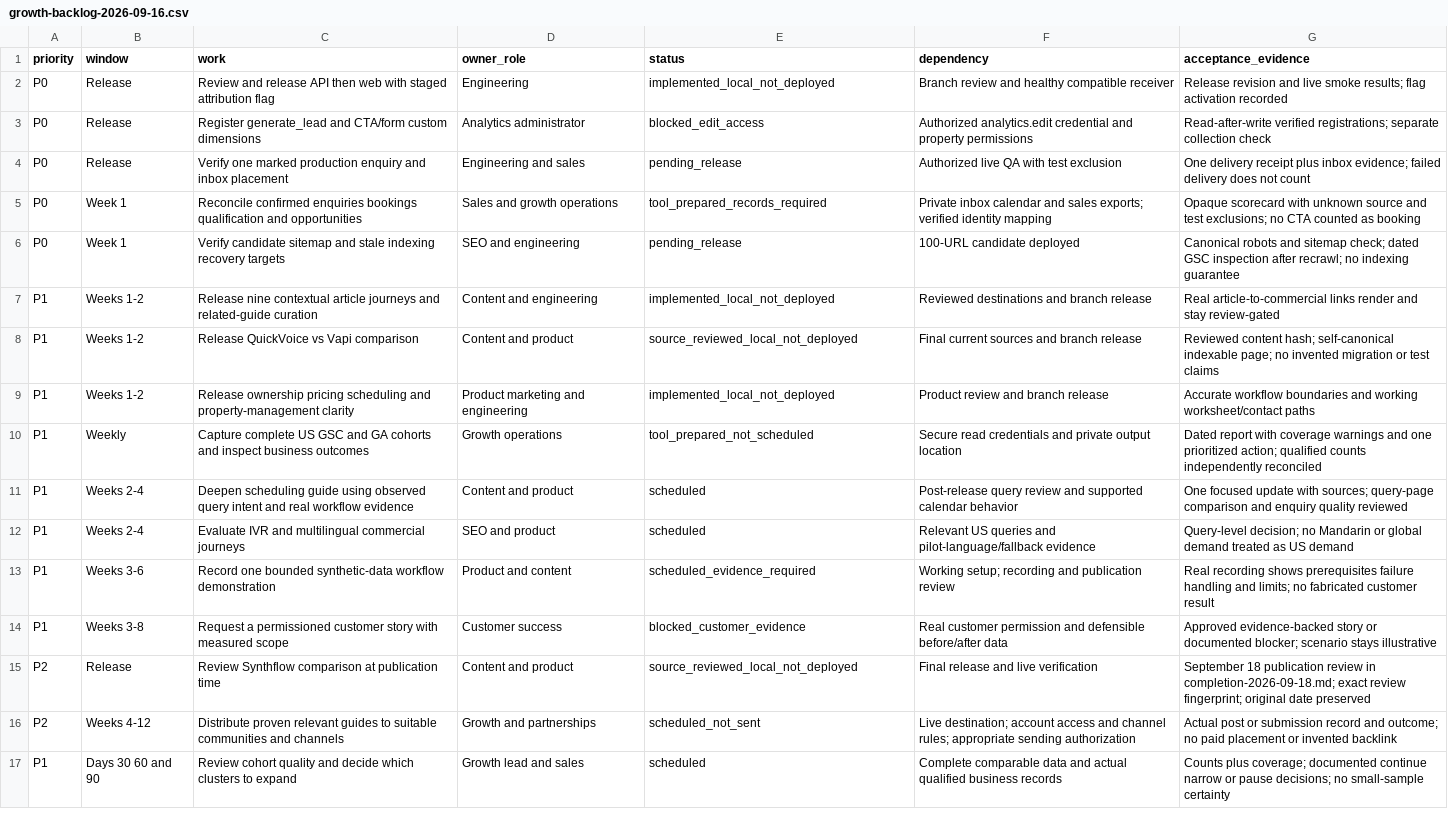
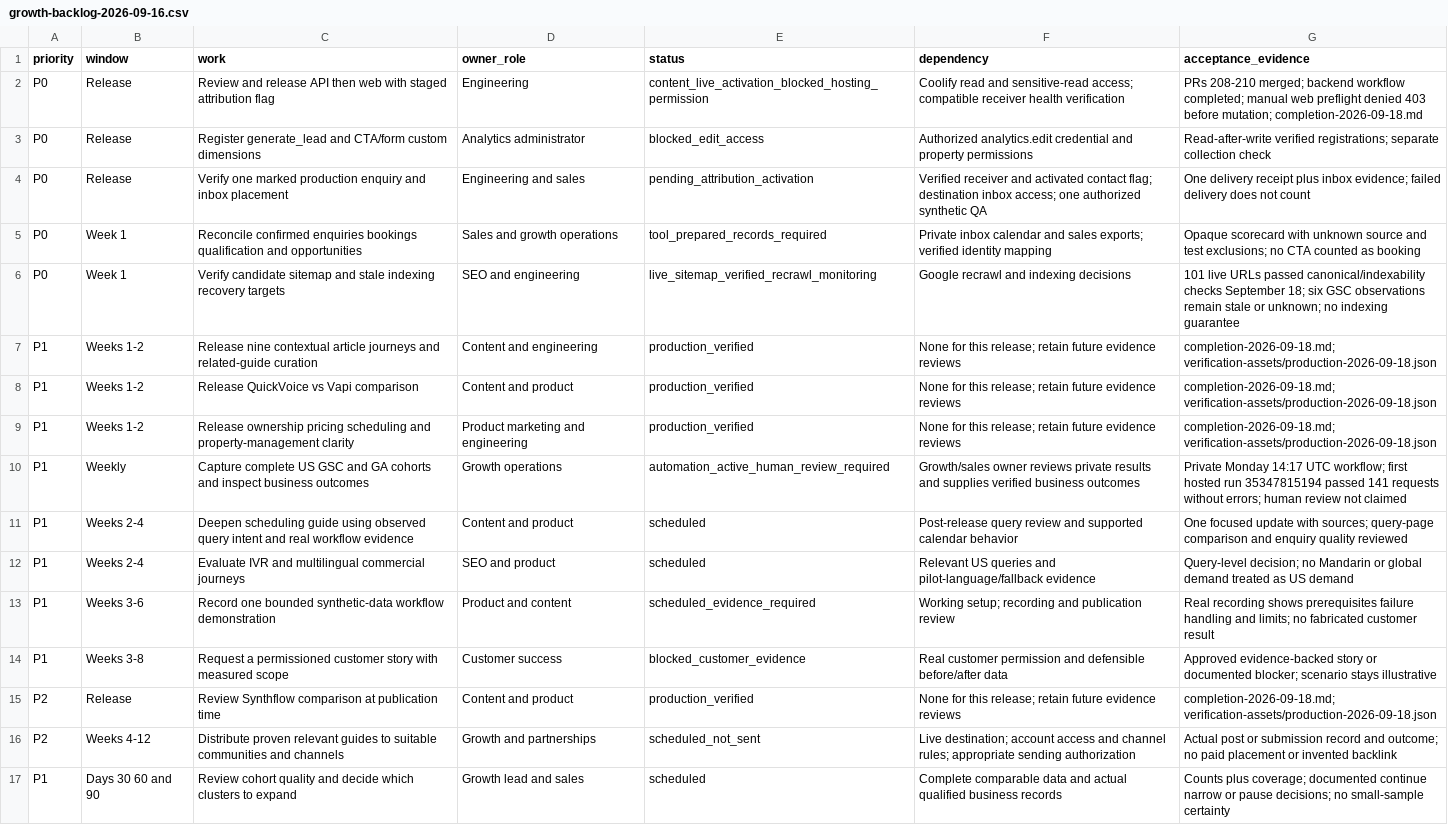
Before and after one commit to allgpt-co/QuickVoice, a CSV file: docs/marketing/seo/growth-backlog-2026-09-16.csv, drawn as a sheet.

```diff
--- a/docs/marketing/seo/growth-backlog-2026-09-16.csv
+++ b/docs/marketing/seo/growth-backlog-2026-09-16.csv
@@ -1,11 +1,11 @@
 priority,window,work,owner_role,status,dependency,acceptance_evidence
-P0,Release,Review and release API then web with staged attribution flag,Engineering,implemented_local_not_deployed,Branch review and healthy compatible receiver,Release revision and live smoke results; flag activation recorded
+P0,Release,Review and release API then web with staged attribution flag,Engineering,content_live_activation_blocked_hosting_permission,Coolify read and sensitive-read access; compatible receiver health verification,PRs 208-210 merged; backend workflow completed; manual web preflight denied 403 before mutation; completion-2026-09-18.md
 P0,Release,Register generate_lead and CTA/form custom dimensions,Analytics administrator,blocked_edit_access,Authorized analytics.edit credential and property permissions,Read-after-write verified registrations; separate collection check
-P0,Release,Verify one marked production enquiry and inbox placement,Engineering and sales,pending_release,Authorized live QA with test exclusion,One delivery receipt plus inbox evidence; failed delivery does not count
+P0,Release,Verify one marked production enquiry and inbox placement,Engineering and sales,pending_attribution_activation,Verified receiver and activated contact flag; destination inbox access; one authorized synthetic QA,One delivery receipt plus inbox evidence; failed delivery does not count
 P0,Week 1,Reconcile confirmed enquiries bookings qualification and opportunities,Sales and growth operations,tool_prepared_records_required,Private inbox calendar and sales exports; verified identity mapping,Opaque scorecard with unknown source and test exclusions; no CTA counted as booking
-P0,Week 1,Verify candidate sitemap and stale indexing recovery targets,SEO and engineering,pending_release,100-URL candidate deployed,Canonical robots and sitemap check; dated GSC inspection after recrawl; no indexing guarantee
-P1,Weeks 1-2,Release nine contextual article journeys and related-guide curation,Content and engineering,implemented_local_not_deployed,Reviewed destinations and branch release,Real article-to-commercial links render and stay review-gated
-P1,Weeks 1-2,Release QuickVoice vs Vapi comparison,Content and product,source_reviewed_local_not_deployed,Final current sources and branch release,Reviewed content hash; self-canonical indexable page; no invented migration or test claims
-P1,Weeks 1-2,Release ownership pricing scheduling and property-management clarity,Product marketing and engineering,implemented_local_not_deployed,Product review and branch release,Accurate workflow boundaries and working worksheet/contact paths
-P1,Weekly,Capture complete US GSC and GA cohorts and inspect business outcomes,Growth operations,tool_prepared_not_scheduled,Secure read credentials and private output location,Dated report with coverage warnings and one prioritized action; qualified counts independently reconciled
+P0,Week 1,Verify candidate sitemap and stale indexing recovery targets,SEO and engineering,live_sitemap_verified_recrawl_monitoring,Google recrawl and indexing decisions,101 live URLs passed canonical/indexability checks September 18; six GSC observations remain stale or unknown; no indexing guarantee
+P1,Weeks 1-2,Release nine contextual article journeys and related-guide curation,Content and engineering,production_verified,None for this release; retain future evidence reviews,completion-2026-09-18.md; verification-assets/production-2026-09-18.json
+P1,Weeks 1-2,Release QuickVoice vs Vapi comparison,Content and product,production_verified,None for this release; retain future evidence reviews,completion-2026-09-18.md; verification-assets/production-2026-09-18.json
+P1,Weeks 1-2,Release ownership pricing scheduling and property-management clarity,Product marketing and engineering,production_verified,None for this release; retain future evidence reviews,completion-2026-09-18.md; verification-assets/production-2026-09-18.json
+P1,Weekly,Capture complete US GSC and GA cohorts and inspect business outcomes,Growth operations,automation_active_human_review_required,Growth/sales owner reviews private results and supplies verified business outcomes,Private Monday 14:17 UTC workflow; first hosted run 35347815194 passed 141 requests without errors; human review not claimed
 P1,Weeks 2-4,Deepen scheduling guide using observed query intent and real workflow evidence,Content and product,scheduled,Post-release query review and supported calendar behavior,One focused update with sources; query-page comparison and enquiry quality reviewed
@@ -14,3 +14,3 @@ P1,Weeks 3-6,Record one bounded synthetic-data workflow demonstration,Product an
 P1,Weeks 3-8,Request a permissioned customer story with measured scope,Customer success,blocked_customer_evidence,Real customer permission and defensible before/after data,Approved evidence-backed story or documented blocker; scenario stays illustrative
-P2,Release,Review Synthflow comparison at publication time,Content and product,source_reviewed_local_not_deployed,Final release and live verification,September 18 publication review in completion-2026-09-18.md; exact review fingerprint; original date preserved
+P2,Release,Review Synthflow comparison at publication time,Content and product,production_verified,None for this release; retain future evidence reviews,completion-2026-09-18.md; verification-assets/production-2026-09-18.json
 P2,Weeks 4-12,Distribute proven relevant guides to suitable communities and channels,Growth and partnerships,scheduled_not_sent,Live destination; account access and channel rules; appropriate sending authorization,Actual post or submission record and outcome; no paid placement or invented backlink
```
Also changed, not shown: docs/marketing/seo/inventory.csv, 6 other files.
